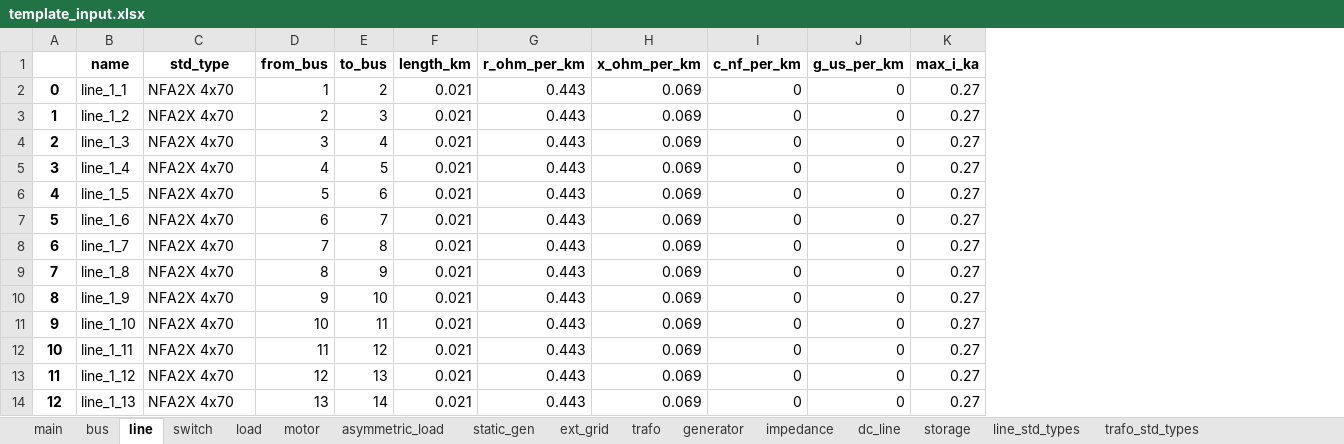
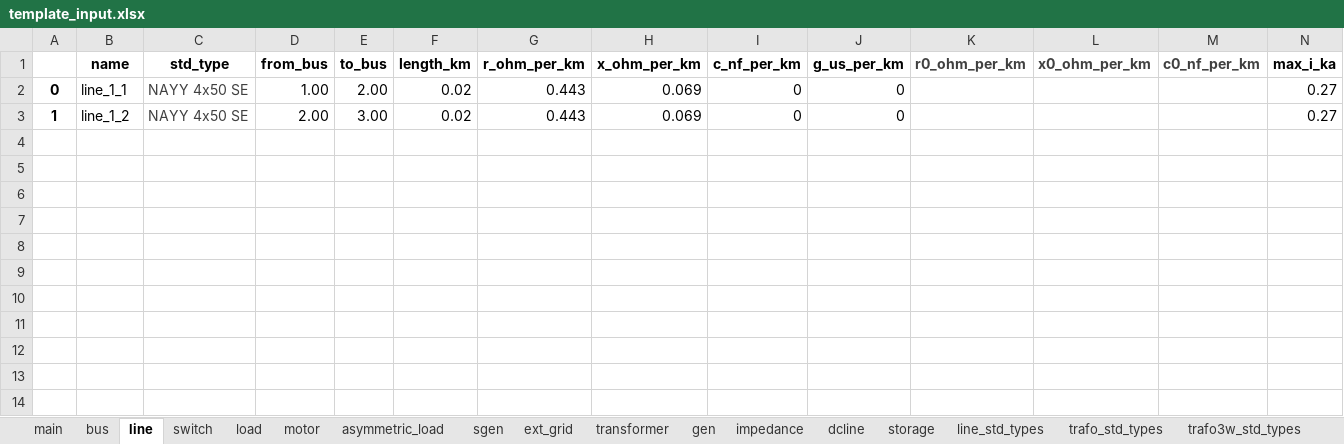
Before and after one commit to jiahechu/propens-pandapower, an Excel workbook: template_input.xlsx, sheet line, drawn as a sheet; only a part is shown; values as stored, in another font and other column widths than the file's, no borders; removed rows and columns are numbered as before the commit, all else as after; rows hold the shown columns only; the diff names each change by its address in the sheet, - before the commit and + after, or states it on an @@ line.

Commit message:
finished read_input function, adjusted input file template

```diff
--- a/template_input.xlsx (sheet line)
+++ b/template_input.xlsx (sheet line)
-sheet tab: static_gen
+sheet tab: sgen
-sheet tab: trafo
+sheet tab: transformer
-sheet tab: generator
+sheet tab: gen
-sheet tab: dc_line
+sheet tab: dcline
+column K (r0_ohm_per_km), empty
+column L (x0_ohm_per_km), empty
+column M (c0_nf_per_km), empty
-C2:C3 (std_type): NFA2X 4x70
+C2:C3 (std_type): NAYY 4x50 SE
-C2:C3 text colour: black
+C2:C3 text colour: #404040
-D2 (from_bus): 1
+D2 (from_bus): 1.00
-E2 (to_bus): 2
+E2 (to_bus): 2.00
-F2:F3 (length_km): 0.021
+F2:F3 (length_km): 0.02
-D3 (from_bus): 2
+D3 (from_bus): 2.00
-E3 (to_bus): 3
+E3 (to_bus): 3.00
-row 4: 2 | line_1_3 | NFA2X 4x70 | 3 | 4 | 0.021 | 0.443 | 0.069 | 0 | 0 | 0.27
-row 5: 3 | line_1_4 | NFA2X 4x70 | 4 | 5 | 0.021 | 0.443 | 0.069 | 0 | 0 | 0.27
-row 6: 4 | line_1_5 | NFA2X 4x70 | 5 | 6 | 0.021 | 0.443 | 0.069 | 0 | 0 | 0.27
-row 7: 5 | line_1_6 | NFA2X 4x70 | 6 | 7 | 0.021 | 0.443 | 0.069 | 0 | 0 | 0.27
-row 8: 6 | line_1_7 | NFA2X 4x70 | 7 | 8 | 0.021 | 0.443 | 0.069 | 0 | 0 | 0.27
-row 9: 7 | line_1_8 | NFA2X 4x70 | 8 | 9 | 0.021 | 0.443 | 0.069 | 0 | 0 | 0.27
-row 10: 8 | line_1_9 | NFA2X 4x70 | 9 | 10 | 0.021 | 0.443 | 0.069 | 0 | 0 | 0.27
-row 11: 9 | line_1_10 | NFA2X 4x70 | 10 | 11 | 0.021 | 0.443 | 0.069 | 0 | 0 | 0.27
-row 12: 10 | line_1_11 | NFA2X 4x70 | 11 | 12 | 0.021 | 0.443 | 0.069 | 0 | 0 | 0.27
-row 13: 11 | line_1_12 | NFA2X 4x70 | 12 | 13 | 0.021 | 0.443 | 0.069 | 0 | 0 | 0.27
-row 14: 12 | line_1_13 | NFA2X 4x70 | 13 | 14 | 0.021 | 0.443 | 0.069 | 0 | 0 | 0.27
```
Also changed, not shown: sheet transformer, sheet sgen, sheet asymmetric_load, sheet motor, sheet gen, sheet switch, 3 other files.
